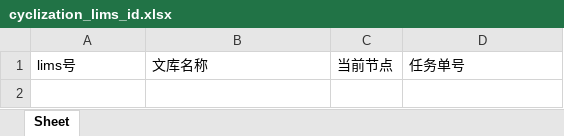
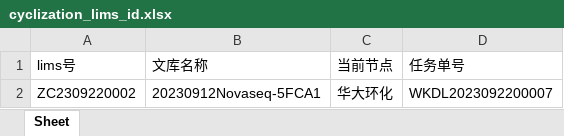
Before and after one commit to ZhouGZ666888/AutoTestScriptForSHLIMS, an Excel workbook: data/excel_doc/cyclization_lims_id.xlsx, sheet Sheet, drawn as a sheet; values as stored, in another font and other column widths than the file's, no borders; the diff names each change by its address in the sheet, - before the commit and + after, or states it on an @@ line.

```diff
--- a/data/excel_doc/cyclization_lims_id.xlsx (sheet Sheet)
+++ b/data/excel_doc/cyclization_lims_id.xlsx (sheet Sheet)
+row 2: ZC2309220002 | 20230912Novaseq-5FCA1 | 华大环化 | WKDL2023092200007
```
Also changed, not shown: data/excel_doc/dnbpremix_lims_id.xlsx, data/excel_doc/hdsj_id_lims.xlsx, 14 other files.
